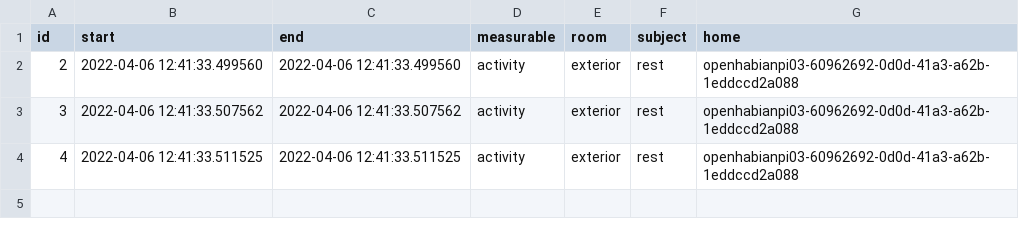
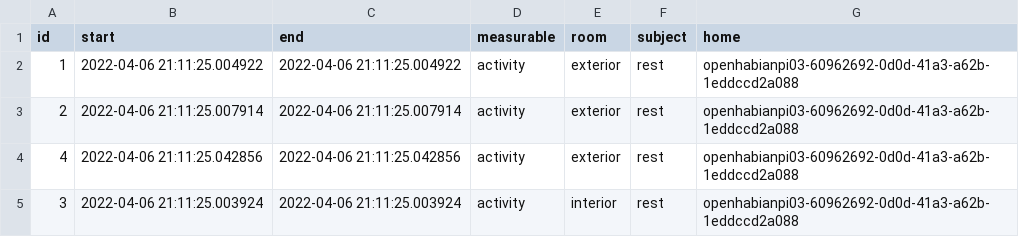
Before and after one commit to keyservlad/FastAPI-Backend-For-Timeline-for-older-people-application, a CSV file: annotatedappapi-master/databases/playground_events.csv, drawn as a sheet.

```diff
--- a/annotatedappapi-master/databases/playground_events.csv
+++ b/annotatedappapi-master/databases/playground_events.csv
@@ -1,4 +1,5 @@
 id,start,end,measurable,room,subject,home
-2,2022-04-06 12:41:33.499560,2022-04-06 12:41:33.499560,activity,exterior,rest,openhabianpi03-60962692-0d0d-41a3-a62b-1eddccd2a088
-3,2022-04-06 12:41:33.507562,2022-04-06 12:41:33.507562,activity,exterior,rest,openhabianpi03-60962692-0d0d-41a3-a62b-1eddccd2a088
-4,2022-04-06 12:41:33.511525,2022-04-06 12:41:33.511525,activity,exterior,rest,openhabianpi03-60962692-0d0d-41a3-a62b-1eddccd2a088
+1,2022-04-06 21:11:25.004922,2022-04-06 21:11:25.004922,activity,exterior,rest,openhabianpi03-60962692-0d0d-41a3-a62b-1eddccd2a088
+2,2022-04-06 21:11:25.007914,2022-04-06 21:11:25.007914,activity,exterior,rest,openhabianpi03-60962692-0d0d-41a3-a62b-1eddccd2a088
+4,2022-04-06 21:11:25.042856,2022-04-06 21:11:25.042856,activity,exterior,rest,openhabianpi03-60962692-0d0d-41a3-a62b-1eddccd2a088
+3,2022-04-06 21:11:25.003924,2022-04-06 21:11:25.003924,activity,interior,rest,openhabianpi03-60962692-0d0d-41a3-a62b-1eddccd2a088
```
Also changed, not shown: 2 other files.
